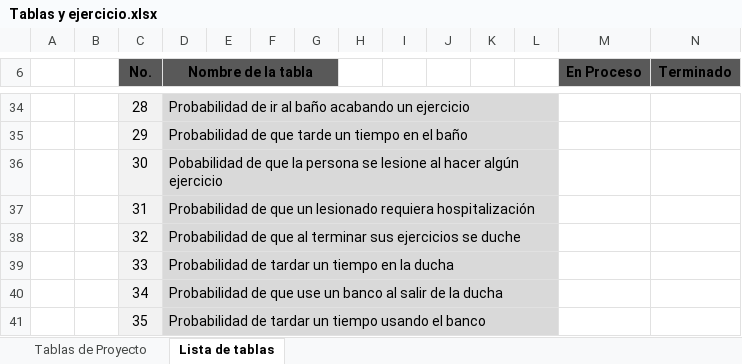
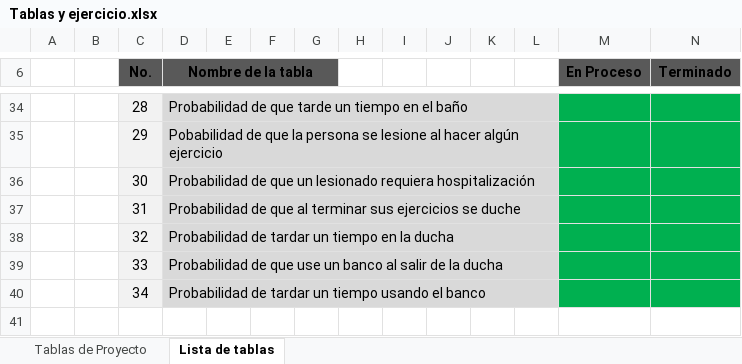
Before and after one commit to luishmn/GymSimulator, an Excel workbook: Documents/Tablas y ejercicio.xlsx, sheet Lista de tablas, drawn as a sheet; only a part is shown, gaps mark what is left out; values as stored, in another font and other column widths than the file's, no borders; the diff covers the shown part only; the diff names each change by its address in the sheet, - before the commit and + after, or states it on an @@ line.

```diff
--- a/Documents/Tablas y ejercicio.xlsx (sheet Lista de tablas)
+++ b/Documents/Tablas y ejercicio.xlsx (sheet Lista de tablas)
-D34 (Nombre de la tabla): Probabilidad de ir al baño acabando un ejercicio
+D34 (Nombre de la tabla): Probabilidad de que tarde un tiempo en el baño
-M34:N40 fill: none
+M34:N40 fill: #00B050
-D35 (Nombre de la tabla): Probabilidad de que tarde un tiempo en el baño
+D35 (Nombre de la tabla): Pobabilidad de que la persona se lesione al hacer algún ejercicio
-D36 (Nombre de la tabla): Pobabilidad de que la persona se lesione al hacer algún ejercicio
+D36 (Nombre de la tabla): Probabilidad de que un lesionado requiera hospitalización
-D37 (Nombre de la tabla): …de que un lesionado requiera hospitalización
+D37 (Nombre de la tabla): …de que al terminar sus ejercicios se duche
-D38 (Nombre de la tabla): Probabilidad de que al terminar sus ejercicios se duche
+D38 (Nombre de la tabla): Probabilidad de tardar un tiempo en la ducha
-D39 (Nombre de la tabla): Probabilidad de tardar un tiempo en la ducha
+D39 (Nombre de la tabla): Probabilidad de que use un banco al salir de la ducha
-D40 (Nombre de la tabla): Probabilidad de que use un banco al salir de la ducha
+D40 (Nombre de la tabla): Probabilidad de tardar un tiempo usando el banco
-row 41:  |  | 35 | Probabilidad de tardar un tiempo usando el banco
```
Also changed, not shown: 22 edited cells and cell formats elsewhere in this sheet, sheet Tablas de Proyecto, 22 other files.
